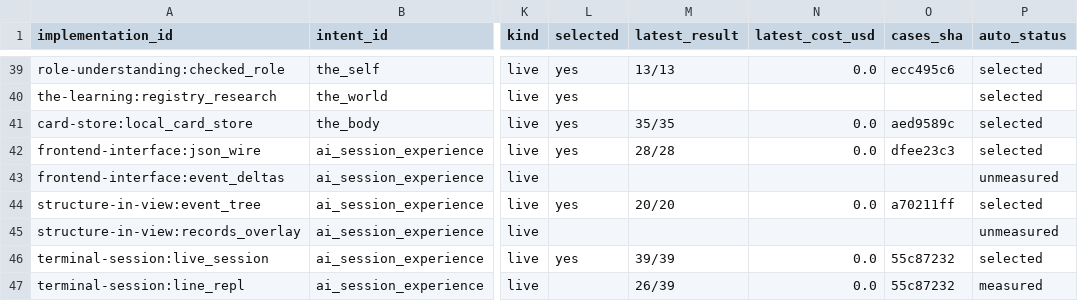
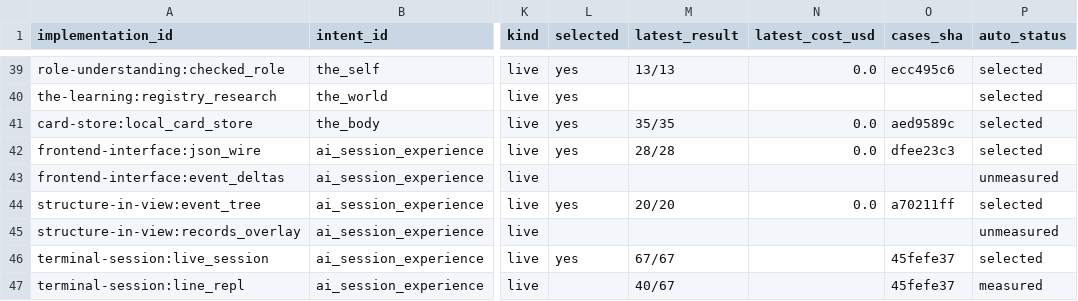
Before and after one commit to SpiritualData/ai-hub-of-hubs-structure, a CSV file: esoi/tracker/implementations.csv, drawn as a sheet; only a part is shown, gaps mark what is left out; the diff covers the shown part only; the diff names each change by its address in the sheet, - before the commit and + after, or states it on an @@ line.

```diff
--- a/esoi/tracker/implementations.csv
+++ b/esoi/tracker/implementations.csv
-M46 (latest_result): 39/39
+M46 (latest_result): 67/67
-N46:N47 (latest_cost_usd): 0.0
+N46:N47 (latest_cost_usd): (empty)
-O46:O47 (cases_sha): 55c87232
+O46:O47 (cases_sha): 45fefe37
-M47 (latest_result): 26/39
+M47 (latest_result): 40/67
```
Also changed, not shown: 1 added row elsewhere in this file, esoi/results.csv, esoi/tracker/metrics.csv, 56 other files.
